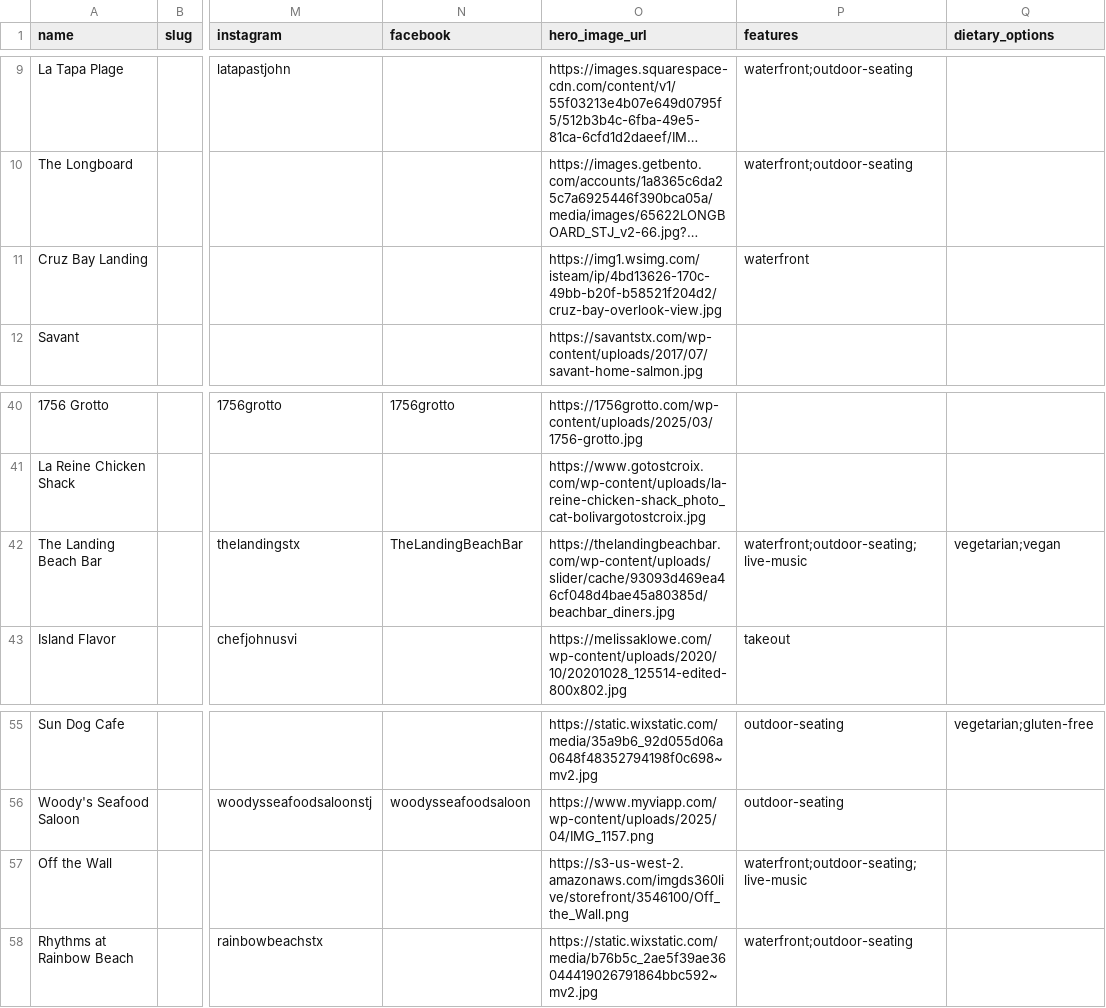
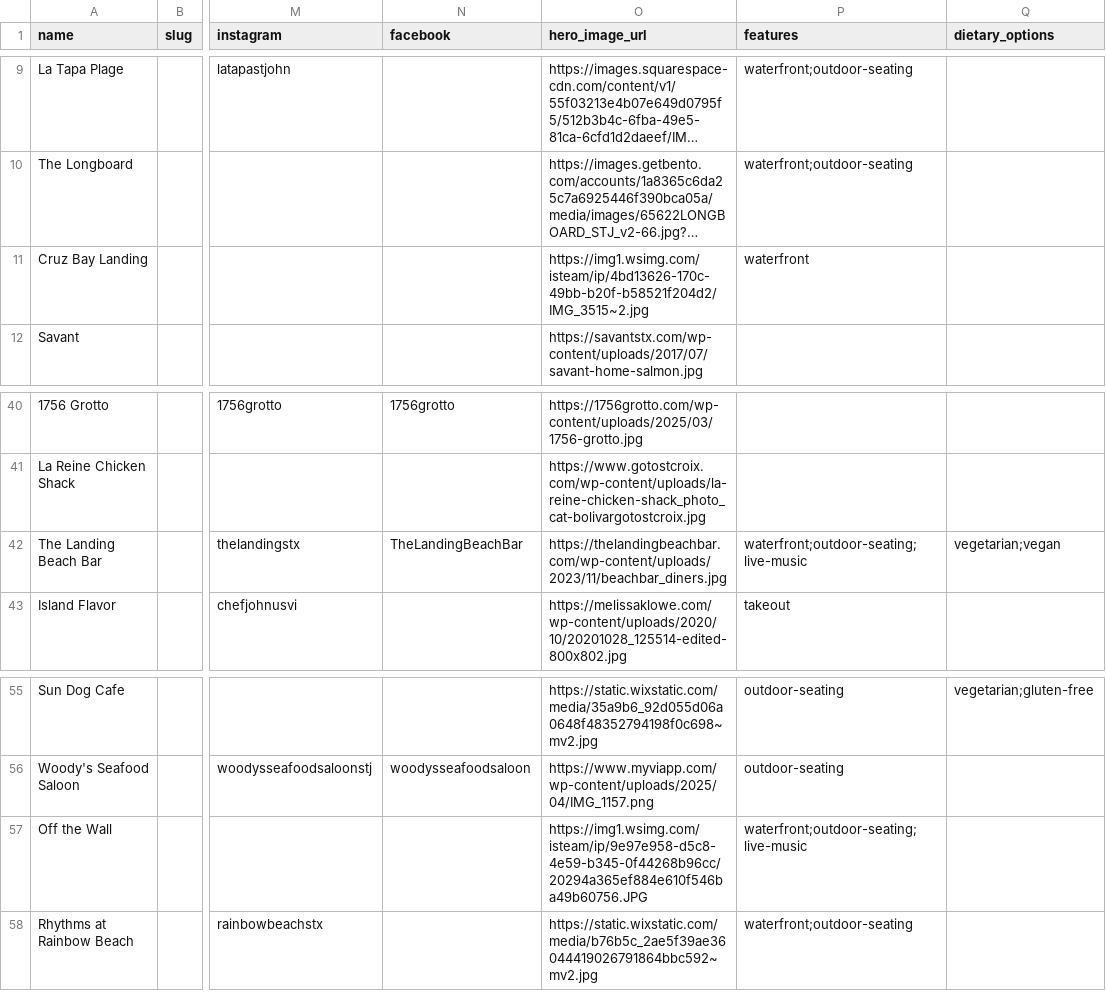
Before and after one commit to 340dude/rork-usvi-eats---restaurant-discovery-app, a CSV file: docs/restaurant-data-template.csv, drawn as a sheet; only a part is shown, gaps mark what is left out; long unchanged cells end in …; the diff names each change by its address in the sheet, - before the commit and + after, or states it on an @@ line.

```diff
--- a/docs/restaurant-data-template.csv
+++ b/docs/restaurant-data-template.csv
-O11 (hero_image_url): https://img1.wsimg.com/isteam/ip/4bd13626-170c-49bb-b20f-b58521f204d2/cruz-bay-overlook-view.jpg
+O11 (hero_image_url): https://img1.wsimg.com/isteam/ip/4bd13626-170c-49bb-b20f-b58521f204d2/IMG_3515~2.jpg
-O42 (hero_image_url): https://thelandingbeachbar.com/wp-content/uploads/slider/cache/93093d469ea46cf048d4bae45a80385d/beachbar_diners.jpg
+O42 (hero_image_url): https://thelandingbeachbar.com/wp-content/uploads/2023/11/beachbar_diners.jpg
-O57 (hero_image_url): https://s3-us-west-2.amazonaws.com/imgds360live/storefront/3546100/Off_the_Wall.png
+O57 (hero_image_url): https://img1.wsimg.com/isteam/ip/9e97e958-d5c8-4e59-b345-0f44268b96cc/20294a365ef884e610f546ba49b60756.JPG
```
